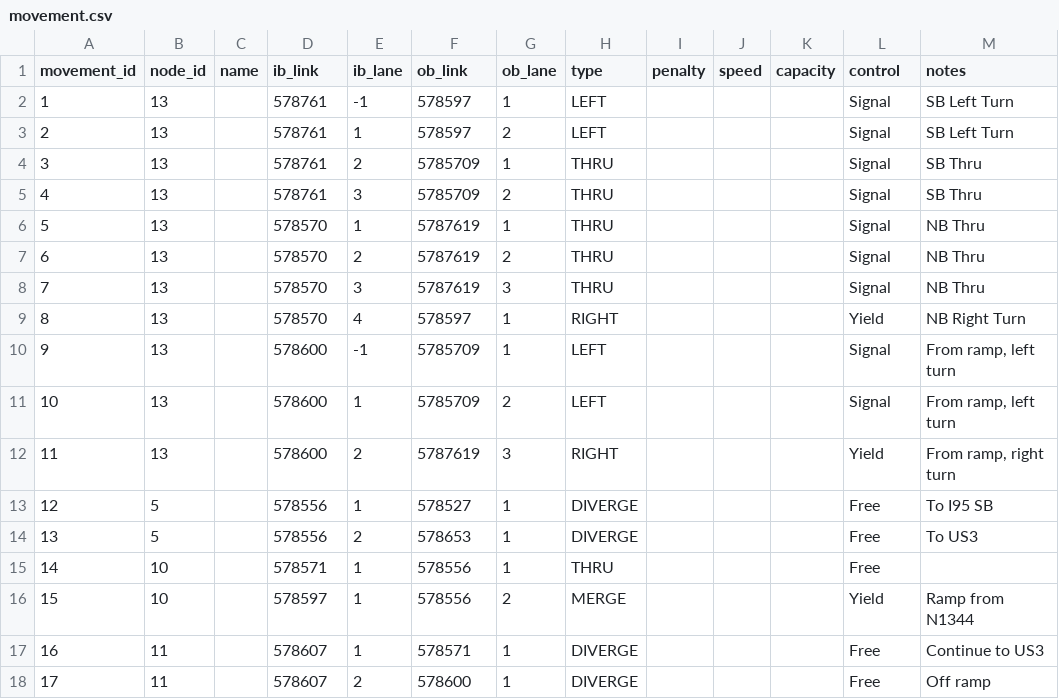
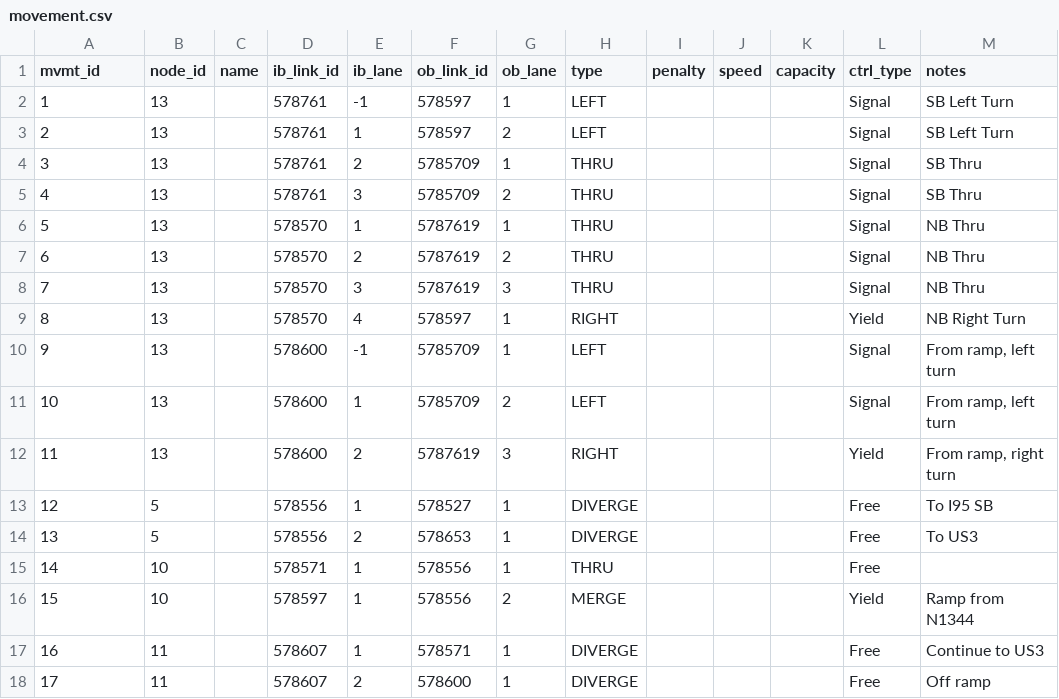
Before and after one commit to zephyr-data-specs/GMNS, a CSV file: Small_Network_Examples/Freeway_Interchange/movement.csv, drawn as a sheet.

```diff
--- a/Small_Network_Examples/Freeway_Interchange/movement.csv
+++ b/Small_Network_Examples/Freeway_Interchange/movement.csv
@@ -1,2 +1,2 @@
-movement_id,node_id,name,ib_link,ib_lane,ob_link,ob_lane,type,penalty,speed,capacity,control,notes
+mvmt_id,node_id,name,ib_link_id,ib_lane,ob_link_id,ob_lane,type,penalty,speed,capacity,ctrl_type,notes
 1,13,,578761,-1,578597,1,LEFT,,,,Signal,SB Left Turn
```
Also changed, not shown: Small_Network_Examples/Freeway_Interchange/link_geometry.csv, Small_Network_Examples/Freeway_Interchange/segment.csv.
